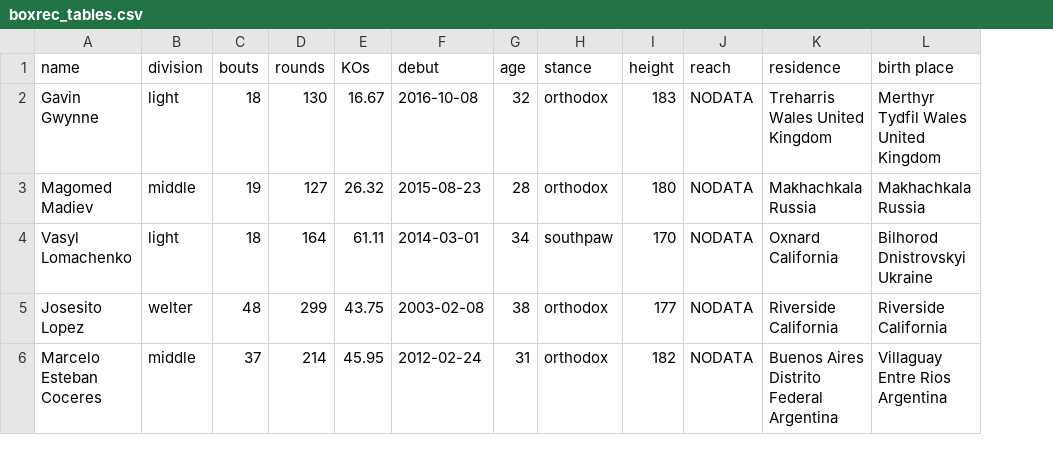
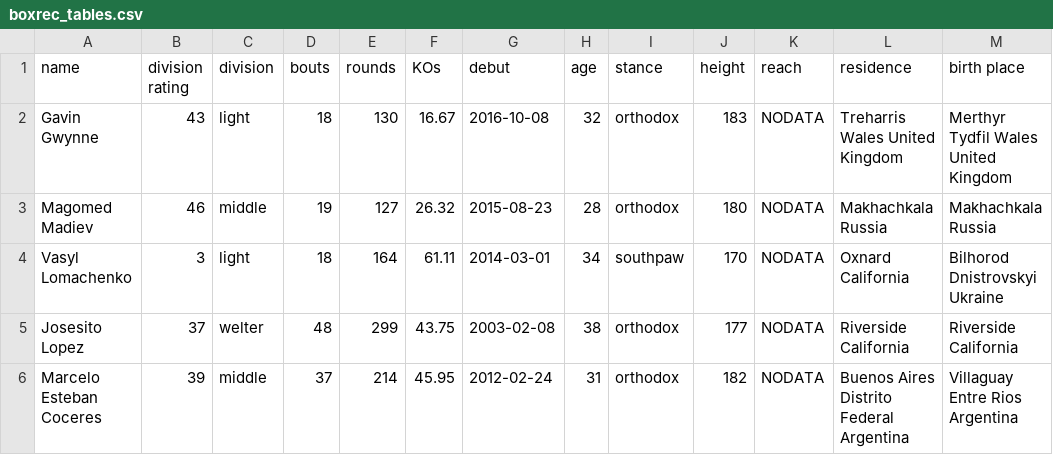
Before and after one commit to smbalf/boxing_scraper, a CSV file: boxrec_tables.csv, drawn as a sheet; the diff names each change by its address in the sheet, - before the commit and + after, or states it on an @@ line.

Commit message:
to do
w/l/d/kow/kol
reach if exists

ROTATING PROXIES PLEASE

```diff
--- a/boxrec_tables.csv
+++ b/boxrec_tables.csv
+column B (division rating), rows 2-6: 43 | 46 | 3 | 37 | 39
```
Also changed, not shown: 2 other files.
